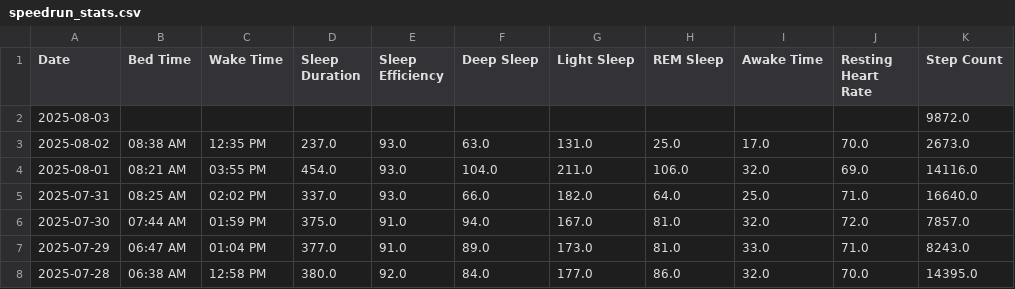
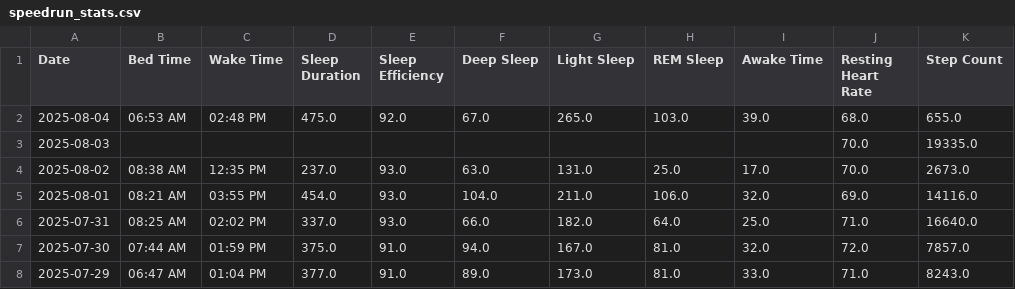
Before and after one commit to TeeLee987/gamingdays, a CSV file: speedrun_stats.csv, drawn as a sheet; only a part is shown; the shorter side is filled out with more unchanged rows.

Commit message:
Update Fitbit data

```diff
--- a/speedrun_stats.csv
+++ b/speedrun_stats.csv
@@ -1,3 +1,4 @@
 Date,Bed Time,Wake Time,Sleep Duration,Sleep Efficiency,Deep Sleep,Light Sleep,REM Sleep,Awake Time,Resting Heart Rate,Step Count
-2025-08-03,,,,,,,,,,9872.0
+2025-08-04,06:53 AM,02:48 PM,475.0,92.0,67.0,265.0,103.0,39.0,68.0,655.0
+2025-08-03,,,,,,,,,70.0,19335.0
 2025-08-02,08:38 AM,12:35 PM,237.0,93.0,63.0,131.0,25.0,17.0,70.0,2673.0
```
